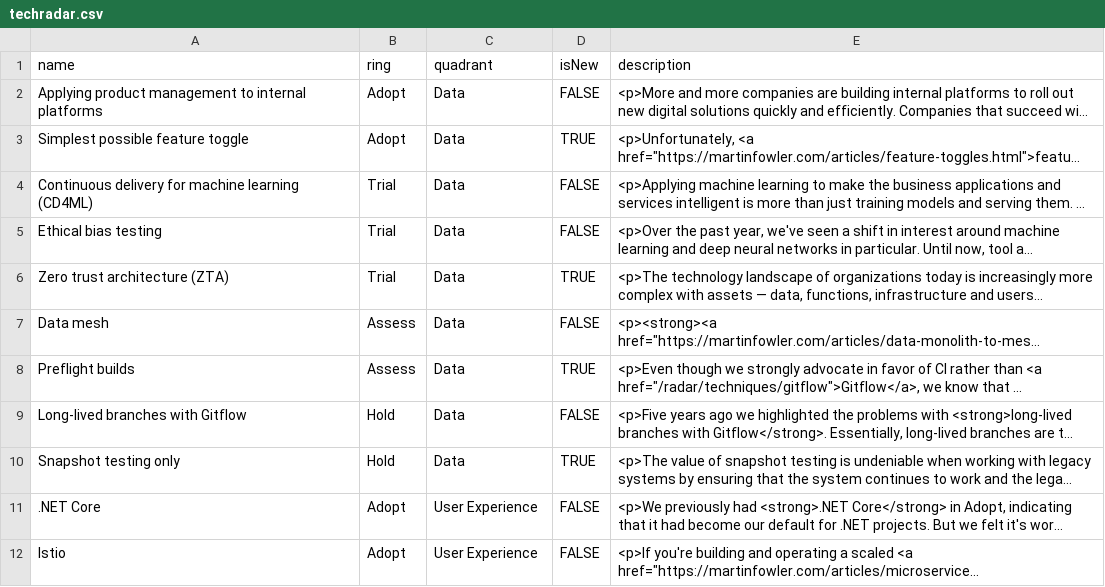
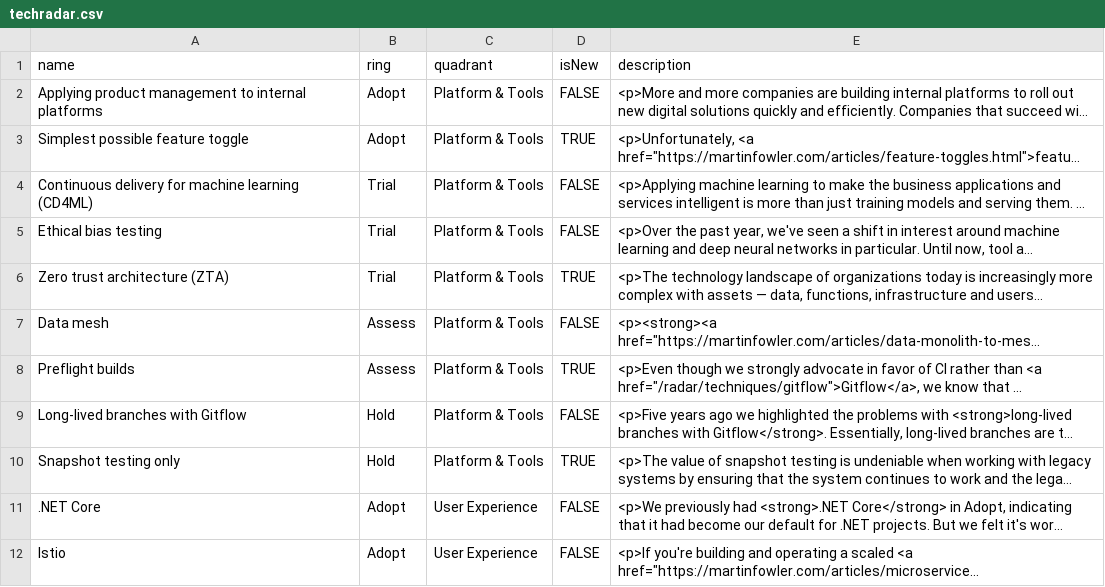
Before and after one commit to samuel-kay/techradar, a CSV file: techradar.csv, drawn as a sheet; only a part is shown; long unchanged cells end in …; the diff covers the shown part only; the diff names each change by its address in the sheet, - before the commit and + after, or states it on an @@ line.

```diff
--- a/techradar.csv
+++ b/techradar.csv
-C2:C10 (quadrant): Data
+C2:C10 (quadrant): Platform & Tools
```
Also changed, not shown: 48 edited cells elsewhere in this file.
